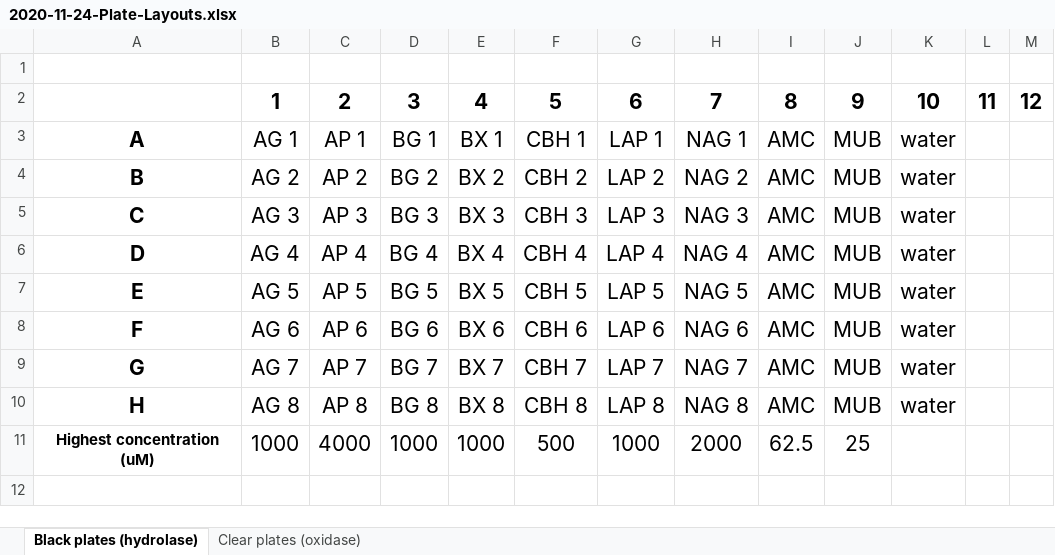
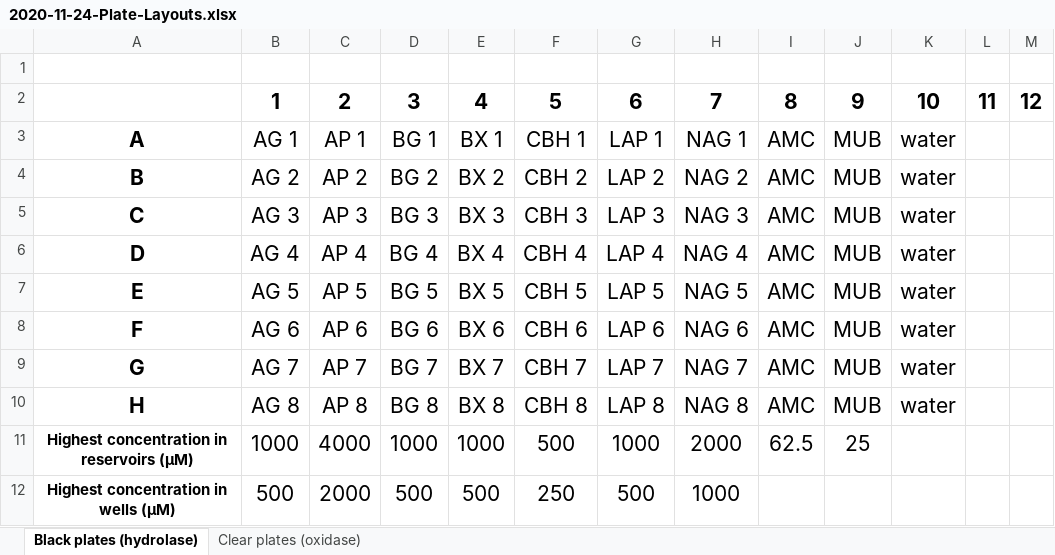
Before and after one commit to briannhan/Microbial-enzyme-activity-in-leaf-litter, an Excel workbook: Metadata/2020-11-24-Plate-Layouts.xlsx, sheet Black plates (hydrolase), drawn as a sheet; values as stored, in another font and other column widths than the file's, no borders; the diff names each change by its address in the sheet, - before the commit and + after, or states it on an @@ line.

```diff
--- a/Metadata/2020-11-24-Plate-Layouts.xlsx (sheet Black plates (hydrolase))
+++ b/Metadata/2020-11-24-Plate-Layouts.xlsx (sheet Black plates (hydrolase))
-A11: Highest concentration (uM)
+A11: Highest concentration in reservoirs (μM)
+row 12: Highest concentration in wells (μM) | 500 | 2000 | 500 | 500 | 250 | 500 | 1000
```
Also changed, not shown: 2 other files.
